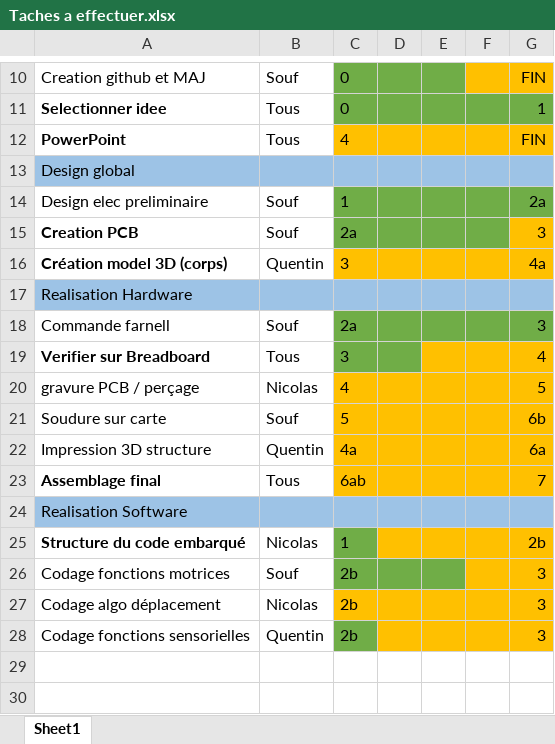
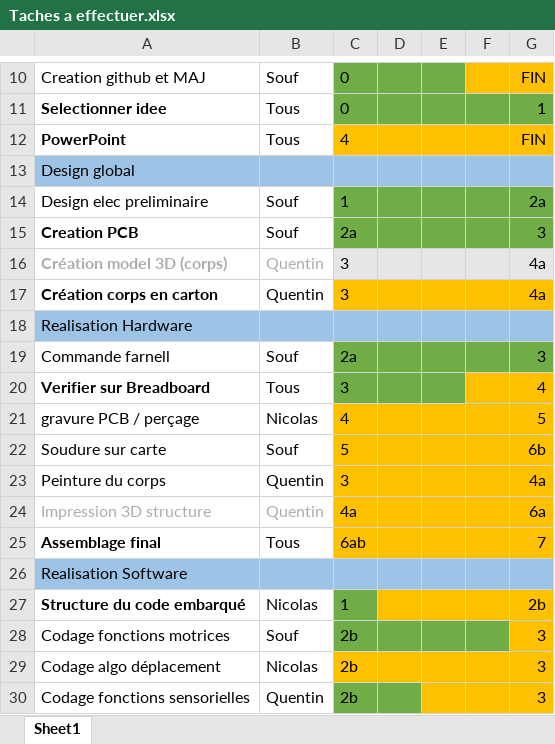
Before and after one commit to MOSH-Insa-Toulouse/QuanticAnt, an Excel workbook: Taches a effectuer.xlsx, sheet Sheet1, drawn as a sheet; only a part is shown, gaps mark what is left out; values as stored, in another font and other column widths than the file's, no borders; addresses are those after the commit; the diff names each change by its address in the sheet, - before the commit and + after, or states it on an @@ line.

```diff
--- a/Taches a effectuer.xlsx (sheet Sheet1)
+++ b/Taches a effectuer.xlsx (sheet Sheet1)
-G15 fill: #FFC000
+G15 fill: #70AD47
-A16:B16 text colour: black
+A16:B16 text colour: #AFABAB
-C16:G16 fill: #FFC000
+C16:G16 fill: #E7E6E6
+row 17: Création corps en carton | Quentin | 3 |  |  |  | 4a
-E20 fill: #FFC000
+E20 fill: #70AD47
+row 23: Peinture du corps | Quentin | 3 |  |  |  | 4a
-A24:B24 text colour: black
+A24:B24 text colour: #AFABAB
-F28 fill: #FFC000
+F28 fill: #70AD47
-D30 fill: #FFC000
+D30 fill: #70AD47
```
Also changed, not shown: 6 other files.
